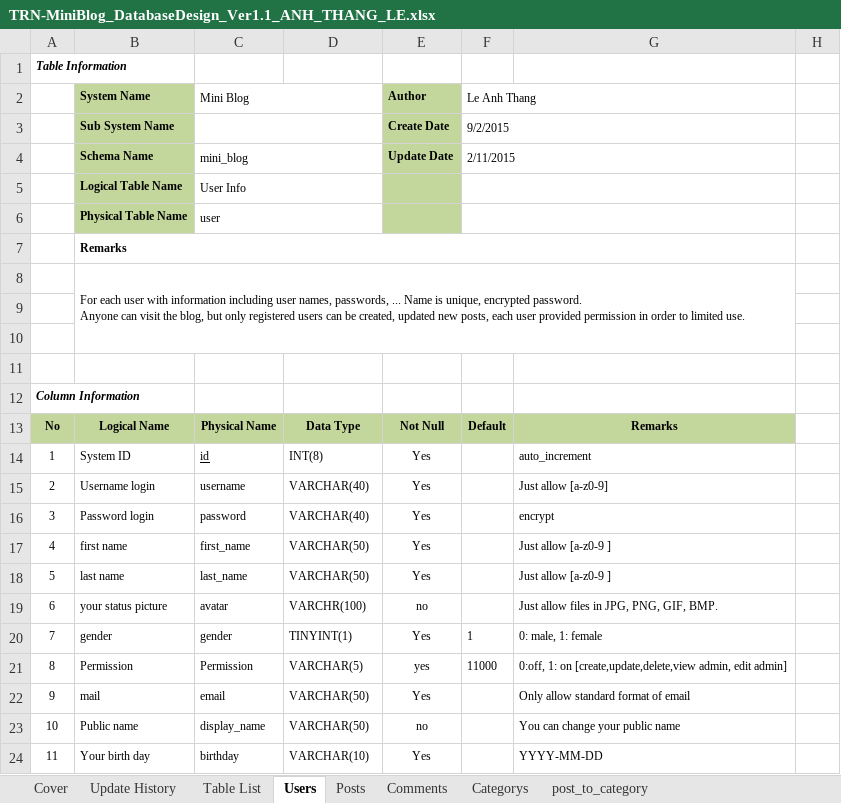
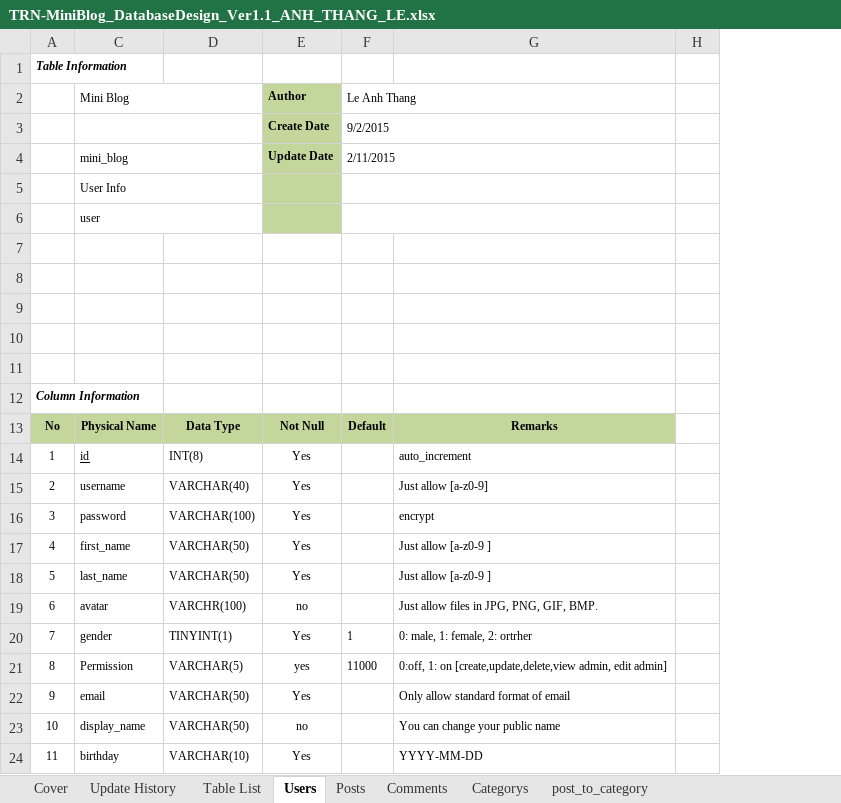
Before and after one commit to Mulodo-Ruby-Training/miniblog-le.thang, an Excel workbook: doc/backend/db/TRN-MiniBlog_DatabaseDesign_Ver1.1_ANH_THANG_LE.xlsx, sheet Users, drawn as a sheet; only a part is shown; values as stored, in another font and other column widths than the file's, no borders; ↵ is a line break in a cell; the diff names each change by its address in the sheet, - before the commit and + after, or states it on an @@ line.

Commit message:
System Design #20901: API Spec

```diff
--- a/doc/backend/db/TRN-MiniBlog_DatabaseDesign_Ver1.1_ANH_THANG_LE.xlsx (sheet Users)
+++ b/doc/backend/db/TRN-MiniBlog_DatabaseDesign_Ver1.1_ANH_THANG_LE.xlsx (sheet Users)
@@ column B (System Name) hidden, rows 3-24: Sub System Name | Schema Name | Logical Table Name | Physical Table Name | Remarks | For each user with information including user names, passwords, ... Name is unique, encrypted password. ↵ Anyone can visit the blog, but only registered users can be created, updated new posts, each user provided permission in order to limited use. |  |  |  |  | Logical Name | System ID | Username login | Password login | first name | last name | your status picture | gender | Permission | mail | Public name | Your birth day @@
-D16: VARCHAR(40)
+D16: VARCHAR(100)
-G20: 0: male, 1: female
+G20: 0: male, 1: female, 2: ortrher
```
Also changed, not shown: sheet Posts, 1 other file.
